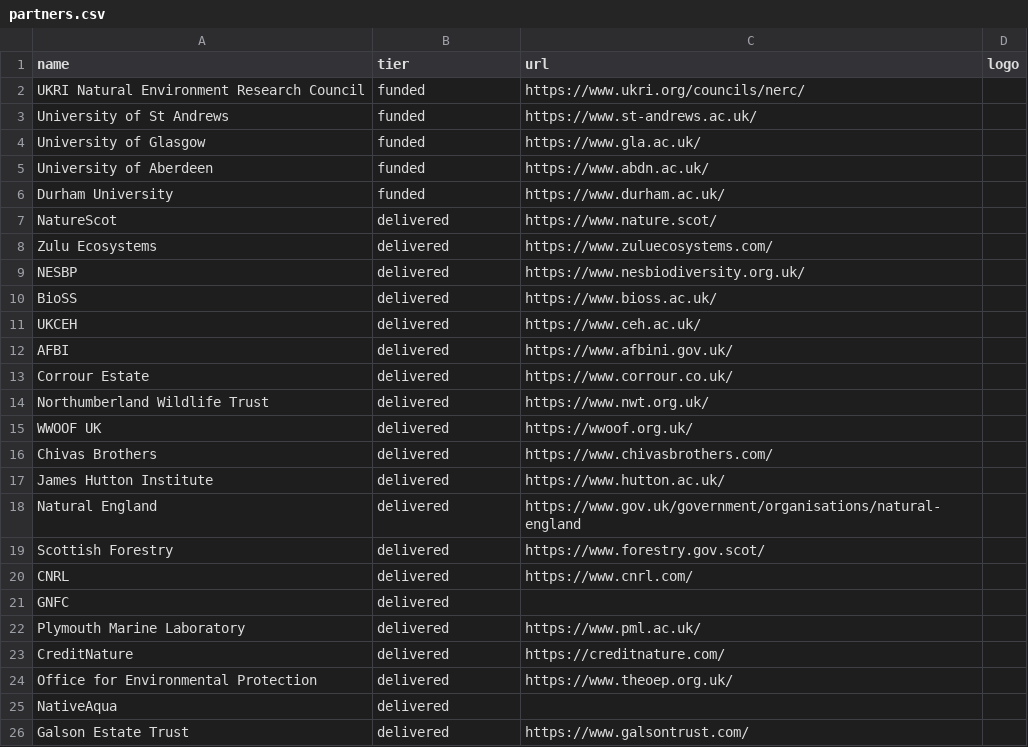
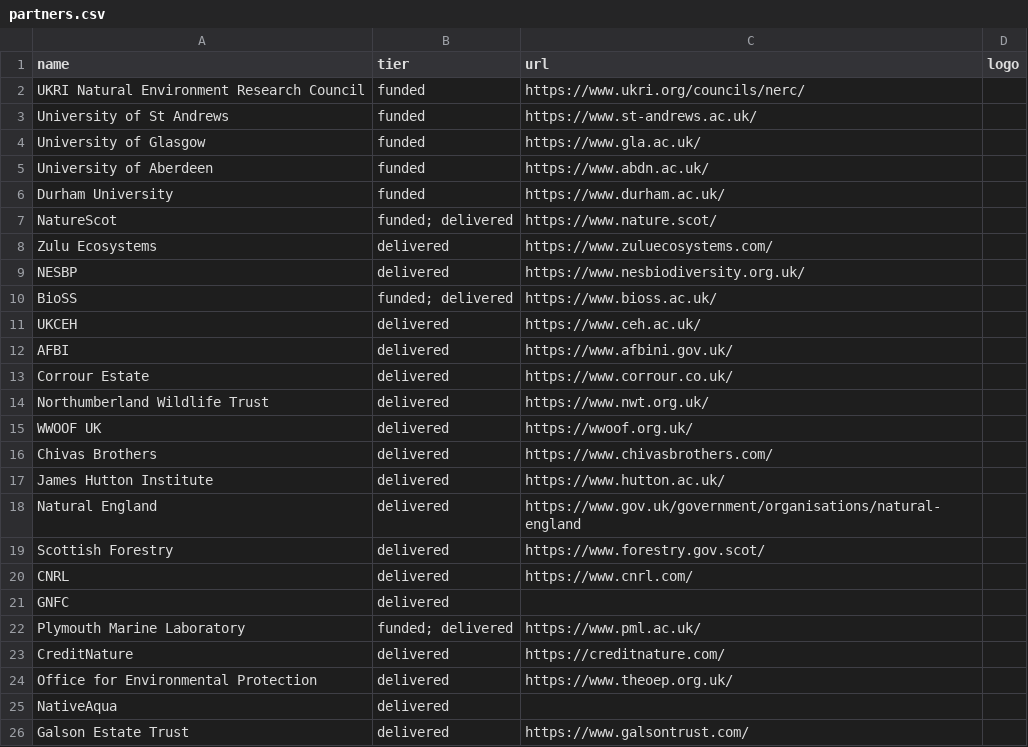
Before and after one commit to netgain-dfa/netgain-dfa.github.io, a CSV file: data/partners.csv, drawn as a sheet; only a part is shown.

```diff
--- a/data/partners.csv
+++ b/data/partners.csv
@@ -6,6 +6,6 @@ University of Aberdeen,funded,https://www.abdn.ac.uk/,
 Durham University,funded,https://www.durham.ac.uk/,
-NatureScot,delivered,https://www.nature.scot/,
+NatureScot,funded; delivered,https://www.nature.scot/,
 Zulu Ecosystems,delivered,https://www.zuluecosystems.com/,
 NESBP,delivered,https://www.nesbiodiversity.org.uk/,
-BioSS,delivered,https://www.bioss.ac.uk/,
+BioSS,funded; delivered,https://www.bioss.ac.uk/,
 UKCEH,delivered,https://www.ceh.ac.uk/,
@@ -21,3 +21,3 @@ CNRL,delivered,https://www.cnrl.com/,
 GNFC,delivered,,
-Plymouth Marine Laboratory,delivered,https://www.pml.ac.uk/,
+Plymouth Marine Laboratory,funded; delivered,https://www.pml.ac.uk/,
 CreditNature,delivered,https://creditnature.com/,
```
Also changed, not shown: 14 other files.
